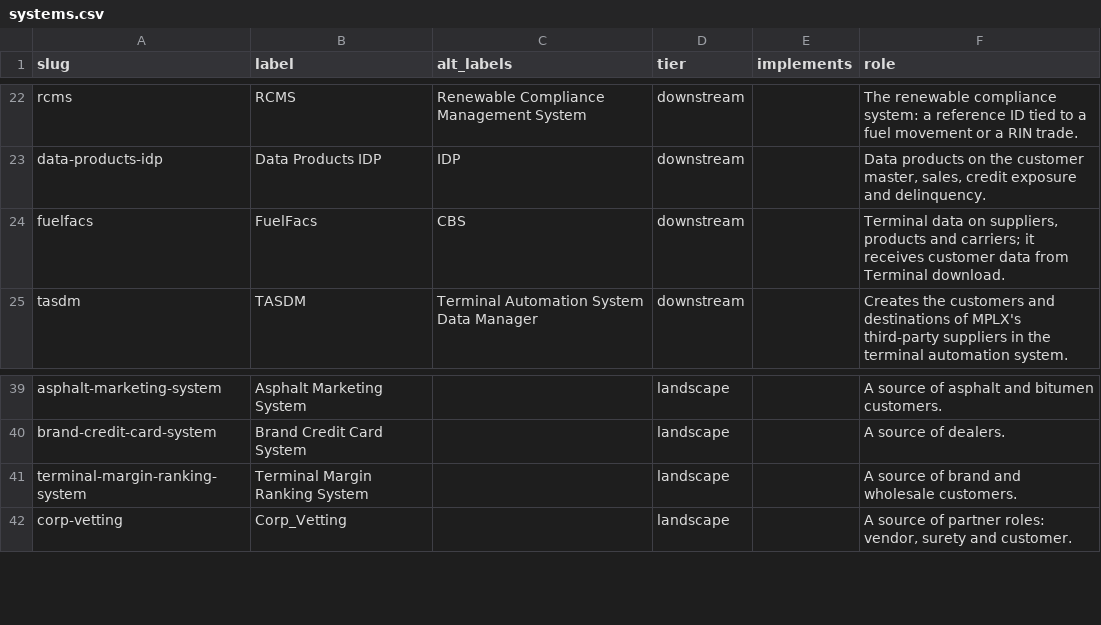
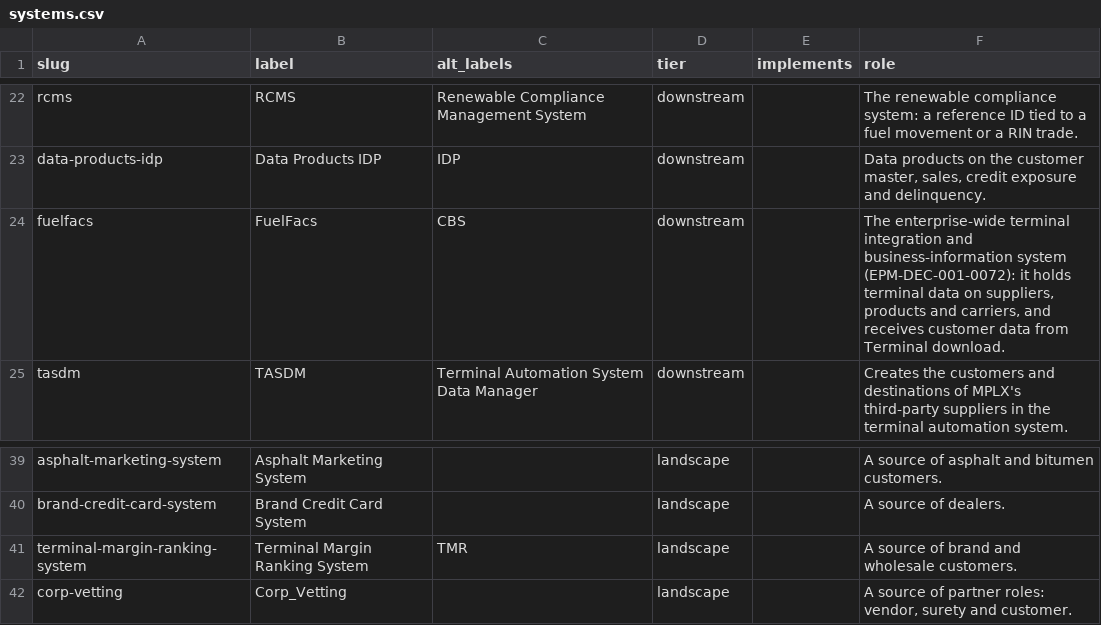
Before and after one commit to aadehamid/enterprise-performance-model, a CSV file: business_architecture/ontology/party/systems.csv, drawn as a sheet; only a part is shown, gaps mark what is left out.

```diff
--- a/business_architecture/ontology/party/systems.csv
+++ b/business_architecture/ontology/party/systems.csv
@@ -23,3 +23,3 @@ rcms,RCMS,Renewable Compliance Management System,downstream,,The renewable compl
 data-products-idp,Data Products IDP,IDP,downstream,,"Data products on the customer master, sales, credit exposure and delinquency."
-fuelfacs,FuelFacs,CBS,downstream,,"Terminal data on suppliers, products and carriers; it receives customer data from Terminal download."
+fuelfacs,FuelFacs,CBS,downstream,,"The enterprise-wide terminal integration and business-information system (EPM-DEC-001-0072): it holds terminal data on suppliers, products and carriers, and receives customer data from Terminal download."
 tasdm,TASDM,Terminal Automation System Data Manager,downstream,,"Creates the customers and destinations of MPLX's third-party suppliers in the terminal automation system."
@@ -40,3 +40,3 @@ asphalt-marketing-system,Asphalt Marketing System,,landscape,,A source of asphal
 brand-credit-card-system,Brand Credit Card System,,landscape,,A source of dealers.
-terminal-margin-ranking-system,Terminal Margin Ranking System,,landscape,,A source of brand and wholesale customers.
+terminal-margin-ranking-system,Terminal Margin Ranking System,TMR,landscape,,A source of brand and wholesale customers.
 corp-vetting,Corp_Vetting,,landscape,,"A source of partner roles: vendor, surety and customer."
```
Also changed, not shown: business_architecture/ontology/party/customer-sources.csv, 12 other files.
